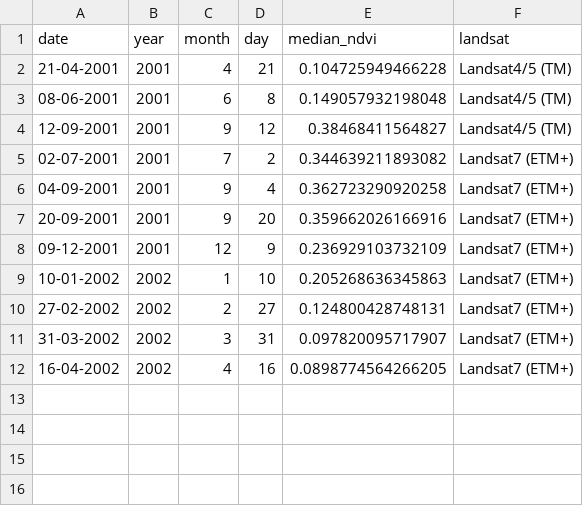
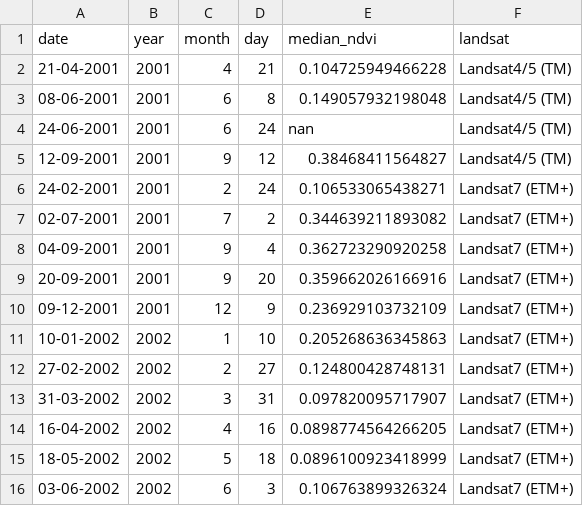
Before and after one commit to Khushi130404/Landsat-Kanha-Moniter-2001-2002, a CSV file: Data_Table/data_raw/se_kanha_table.csv, drawn as a sheet; the diff names each change by its address in the sheet, - before the commit and + after, or states it on an @@ line.

```diff
--- a/Data_Table/data_raw/se_kanha_table.csv
+++ b/Data_Table/data_raw/se_kanha_table.csv
+row 4: 24-06-2001 | 2001 | 6 | 24 | nan | Landsat4/5 (TM)
+row 6: 24-02-2001 | 2001 | 2 | 24 | 0.106533065438271 | Landsat7 (ETM+)
+row 15: 18-05-2002 | 2002 | 5 | 18 | 0.0896100923418999 | Landsat7 (ETM+)
+row 16: 03-06-2002 | 2002 | 6 | 3 | 0.106763899326324 | Landsat7 (ETM+)
```
Also changed, not shown: Data_Table/data_raw/gl1_kanha_table.csv, Data_Table/data_raw/gl2_kanha_table.csv, 3 other files.
